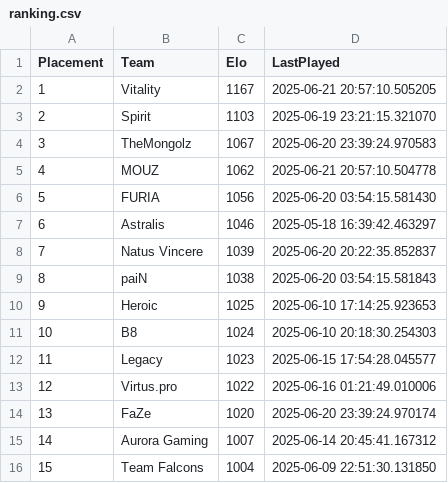
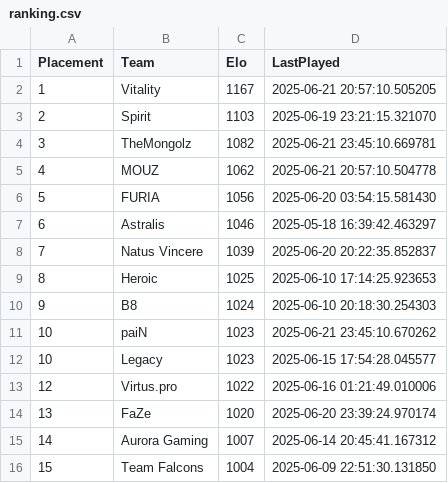
Before and after one commit to OnlinEGD/cs-ranking, a CSV file: ranking.csv, drawn as a sheet; only a part is shown.

```diff
--- a/ranking.csv
+++ b/ranking.csv
@@ -3,3 +3,3 @@ Placement,Team,Elo,LastPlayed
 2,Spirit,1103,2025-06-19 23:21:15.321070
-3,TheMongolz,1067,2025-06-20 23:39:24.970583
+3,TheMongolz,1082,2025-06-21 23:45:10.669781
 4,MOUZ,1062,2025-06-21 20:57:10.504778
@@ -8,6 +8,6 @@ Placement,Team,Elo,LastPlayed
 7,Natus Vincere,1039,2025-06-20 20:22:35.852837
-8,paiN,1038,2025-06-20 03:54:15.581843
-9,Heroic,1025,2025-06-10 17:14:25.923653
-10,B8,1024,2025-06-10 20:18:30.254303
-11,Legacy,1023,2025-06-15 17:54:28.045577
+8,Heroic,1025,2025-06-10 17:14:25.923653
+9,B8,1024,2025-06-10 20:18:30.254303
+10,paiN,1023,2025-06-21 23:45:10.670262
+10,Legacy,1023,2025-06-15 17:54:28.045577
 12,Virtus.pro,1022,2025-06-16 01:21:49.010006
```
Also changed, not shown: processed_matches.csv.
